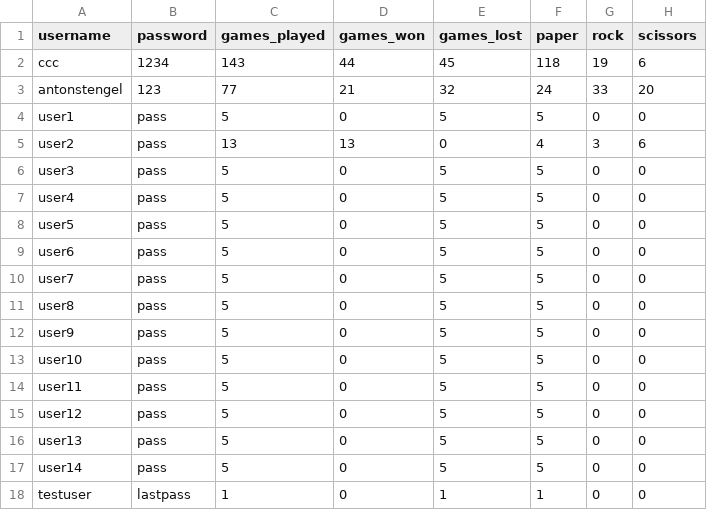
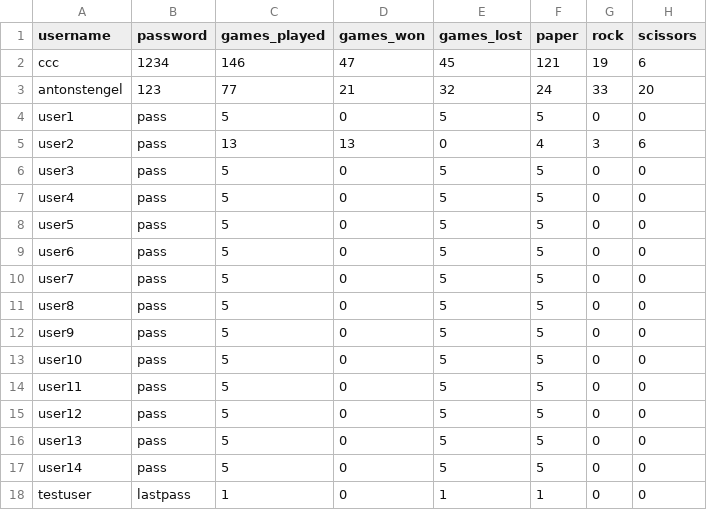
Before and after one commit to mureytasroc/prs-final, a CSV file: data/users.csv, drawn as a sheet.

```diff
--- a/data/users.csv
+++ b/data/users.csv
@@ -1,3 +1,3 @@
 username,password,games_played,games_won,games_lost,paper,rock,scissors
-ccc,1234,143,44,45,118,19,6
+ccc,1234,146,47,45,121,19,6
 antonstengel,123,77,21,32,24,33,20
```
Also changed, not shown: data/villains.csv, 3 other files.
